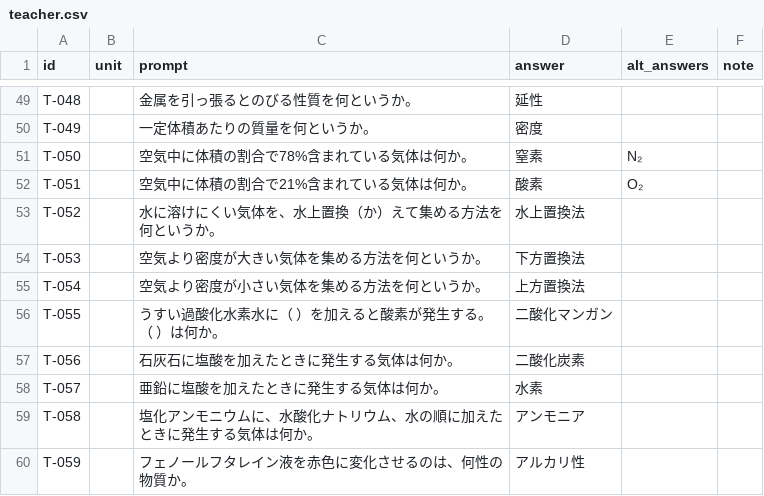
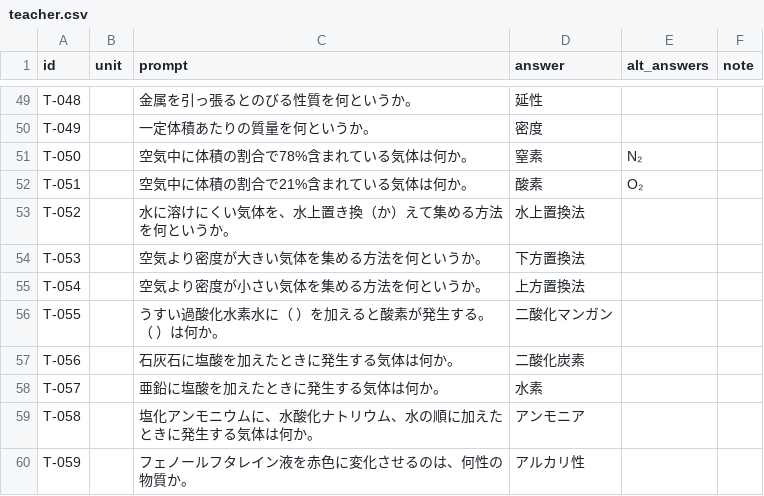
Before and after one commit to kamabk28/ichimon_itto, a CSV file: data/teacher.csv, drawn as a sheet; only a part is shown, gaps mark what is left out; the diff covers the shown part only.

```diff
--- a/data/teacher.csv
+++ b/data/teacher.csv
@@ -52,3 +52,3 @@ T-050,, 空気中に体積の割合で78%含まれている気体は何か。,
 T-051,, 空気中に体積の割合で21%含まれている気体は何か。, 酸素,O₂
-T-052,, 水に溶けにくい気体を、水上置換（か）えて集める方法を何というか。, 水上置換法
+T-052,, 水に溶けにくい気体を、水上置き換（か）えて集める方法を何というか。, 水上置換法
 T-053,, 空気より密度が大きい気体を集める方法を何というか。, 下方置換法
```
Also changed, not shown: 14 edited cells elsewhere in this file.
